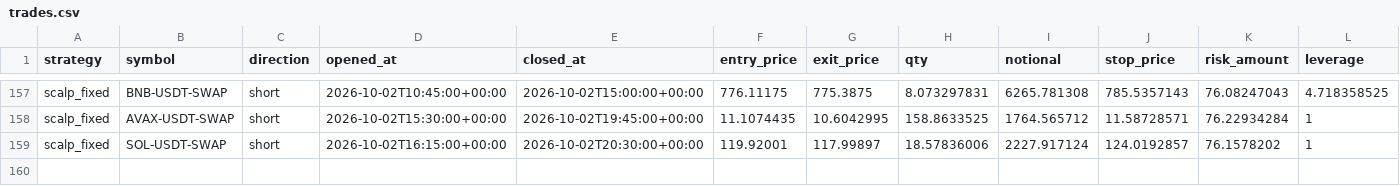
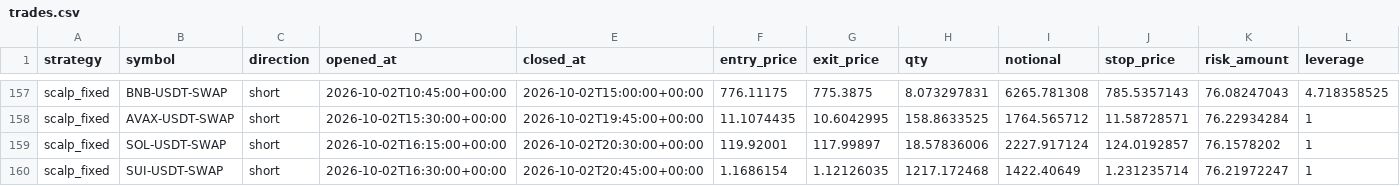
Before and after one commit to klonnist/crypto-paper-bot, a CSV file: ledgers_scalp/scalp_fixed/trades.csv, drawn as a sheet; only a part is shown, gaps mark what is left out; rows hold the shown columns only; the diff names each change by its address in the sheet, - before the commit and + after, or states it on an @@ line.

```diff
--- a/ledgers_scalp/scalp_fixed/trades.csv
+++ b/ledgers_scalp/scalp_fixed/trades.csv
+row 160: scalp_fixed | SUI-USDT-SWAP | short | 2026-10-02T16:30:00+00:00 | 2026-10-02T20:45:00+00:00 | 1.1686154 | 1.12126035 | 1217.172468 | 1422.40649 | 1.231235714 | 76.21972247 | 1
```
Also changed, not shown: ledgers_scalp/scalp_fixed/equity.csv, ledgers_scalp/scalp_patient/equity.csv, 7 other files.
